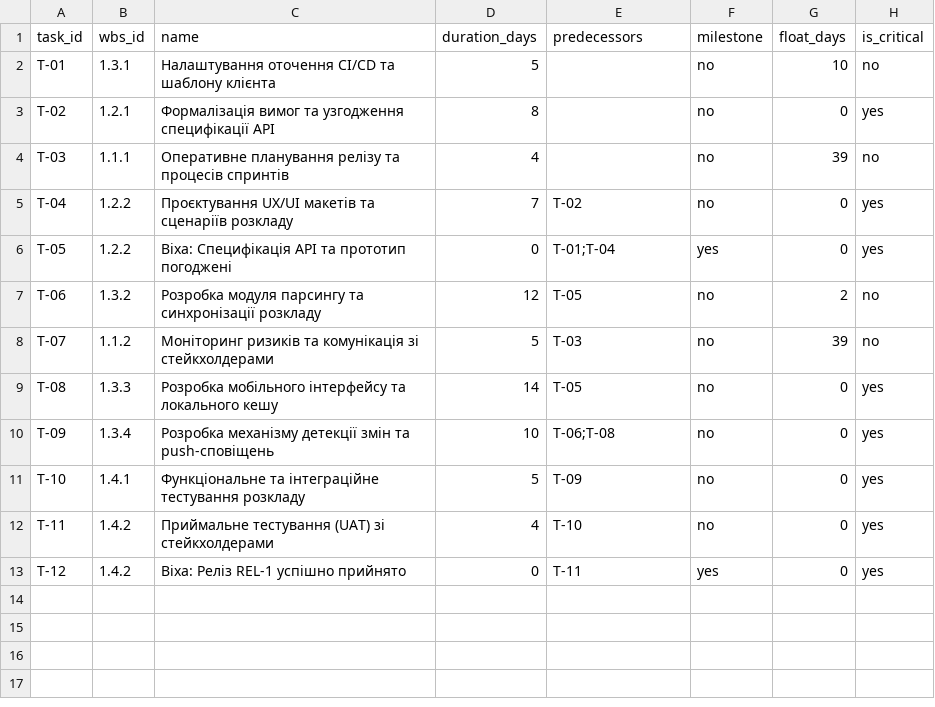
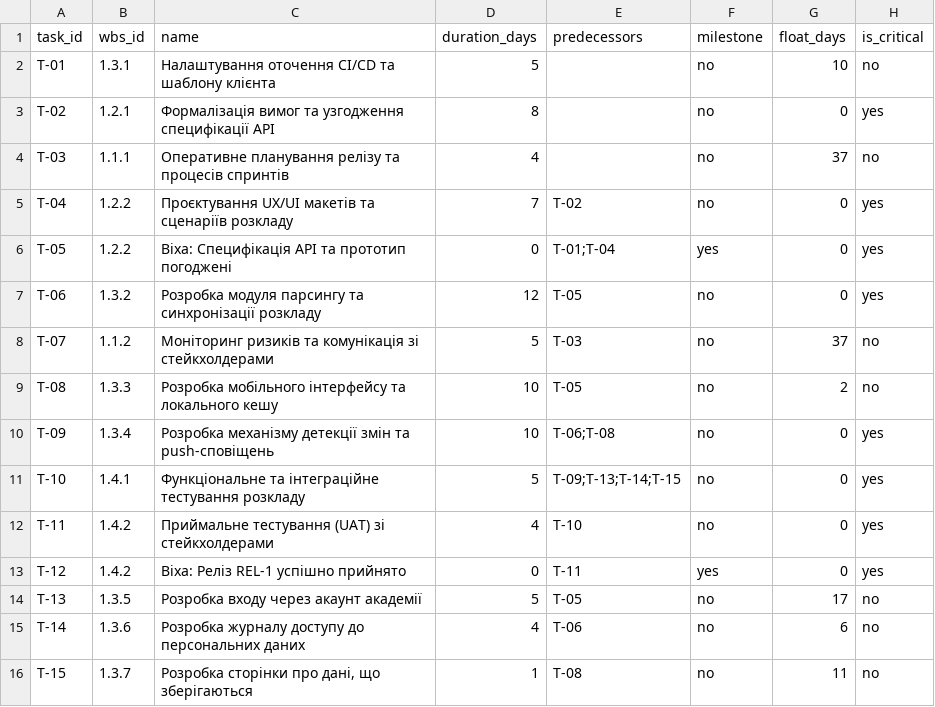
Before and after one commit to NazariiTerenchuk/pm-2026-KH-42-N.T, a CSV file: lr07_wbs/schedule.csv, drawn as a sheet.

```diff
--- a/lr07_wbs/schedule.csv
+++ b/lr07_wbs/schedule.csv
@@ -3,11 +3,14 @@ T-01,1.3.1,Налаштування оточення CI/CD та шаблону
 T-02,1.2.1,Формалізація вимог та узгодження специфікації API,8,,no,0,yes
-T-03,1.1.1,Оперативне планування релізу та процесів спринтів,4,,no,39,no
+T-03,1.1.1,Оперативне планування релізу та процесів спринтів,4,,no,37,no
 T-04,1.2.2,Проєктування UX/UI макетів та сценаріїв розкладу,7,T-02,no,0,yes
 T-05,1.2.2,Віха: Специфікація API та прототип погоджені,0,T-01;T-04,yes,0,yes
-T-06,1.3.2,Розробка модуля парсингу та синхронізації розкладу,12,T-05,no,2,no
-T-07,1.1.2,Моніторинг ризиків та комунікація зі стейкхолдерами,5,T-03,no,39,no
-T-08,1.3.3,Розробка мобільного інтерфейсу та локального кешу,14,T-05,no,0,yes
+T-06,1.3.2,Розробка модуля парсингу та синхронізації розкладу,12,T-05,no,0,yes
+T-07,1.1.2,Моніторинг ризиків та комунікація зі стейкхолдерами,5,T-03,no,37,no
+T-08,1.3.3,Розробка мобільного інтерфейсу та локального кешу,10,T-05,no,2,no
 T-09,1.3.4,Розробка механізму детекції змін та push-сповіщень,10,T-06;T-08,no,0,yes
-T-10,1.4.1,Функціональне та інтеграційне тестування розкладу,5,T-09,no,0,yes
+T-10,1.4.1,Функціональне та інтеграційне тестування розкладу,5,T-09;T-13;T-14;T-15,no,0,yes
 T-11,1.4.2,Приймальне тестування (UAT) зі стейкхолдерами,4,T-10,no,0,yes
 T-12,1.4.2,Віха: Реліз REL-1 успішно прийнято,0,T-11,yes,0,yes
+T-13,1.3.5,Розробка входу через акаунт академії,5,T-05,no,17,no
+T-14,1.3.6,Розробка журналу доступу до персональних даних,4,T-06,no,6,no
+T-15,1.3.7,"Розробка сторінки про дані, що зберігаються",1,T-08,no,11,no
```
Also changed, not shown: lr05_charter/stakeholders.csv, lr05_charter/success_criteria.csv, 10 other files.
